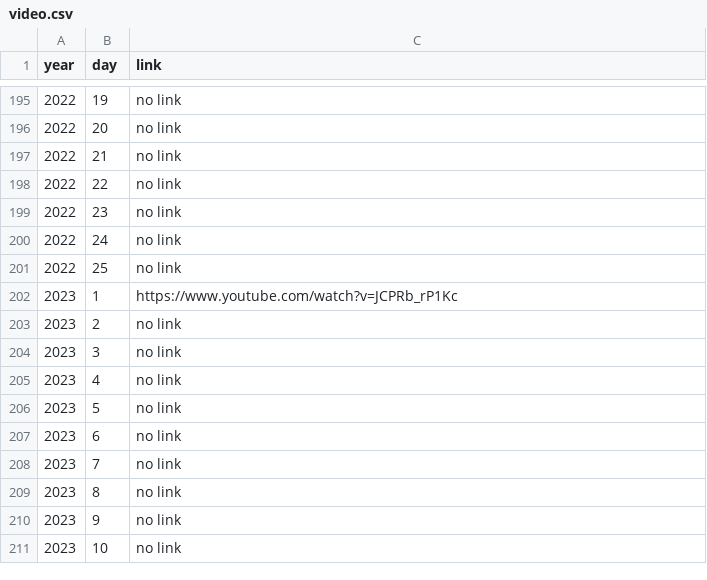
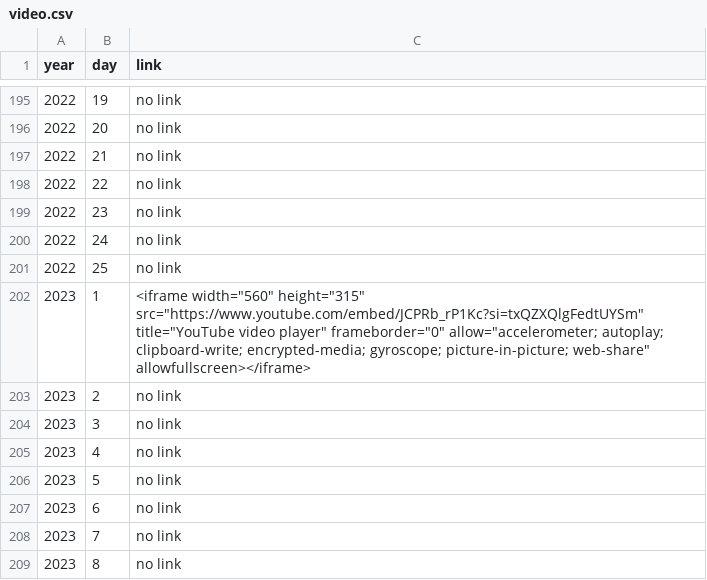
Before and after one commit to mgtezak/Advent-of-Code-Puzzle-Solver, a CSV file: db/video.csv, drawn as a sheet; only a part is shown, gaps mark what is left out; the shorter side is filled out with more unchanged rows.

Commit message:
update

```diff
--- a/db/video.csv
+++ b/db/video.csv
@@ -201,3 +201,3 @@ year,day,link
 2022,25,no link
-2023,1,https://www.youtube.com/watch?v=JCPRb_rP1Kc
+2023,1,"<iframe width=""560"" height=""315"" src=""https://www.youtube.com/embed/JCPRb_rP1Kc?si=txQZXQlgFedtUYSm"" title=""YouTube video player"" frameborder=""0"" allow=""accelerometer; autoplay; clipboard-write; encrypted-media; gyroscope; picture-in-picture; web-share"" allowfullscreen></iframe>"
 2023,2,no link
```
